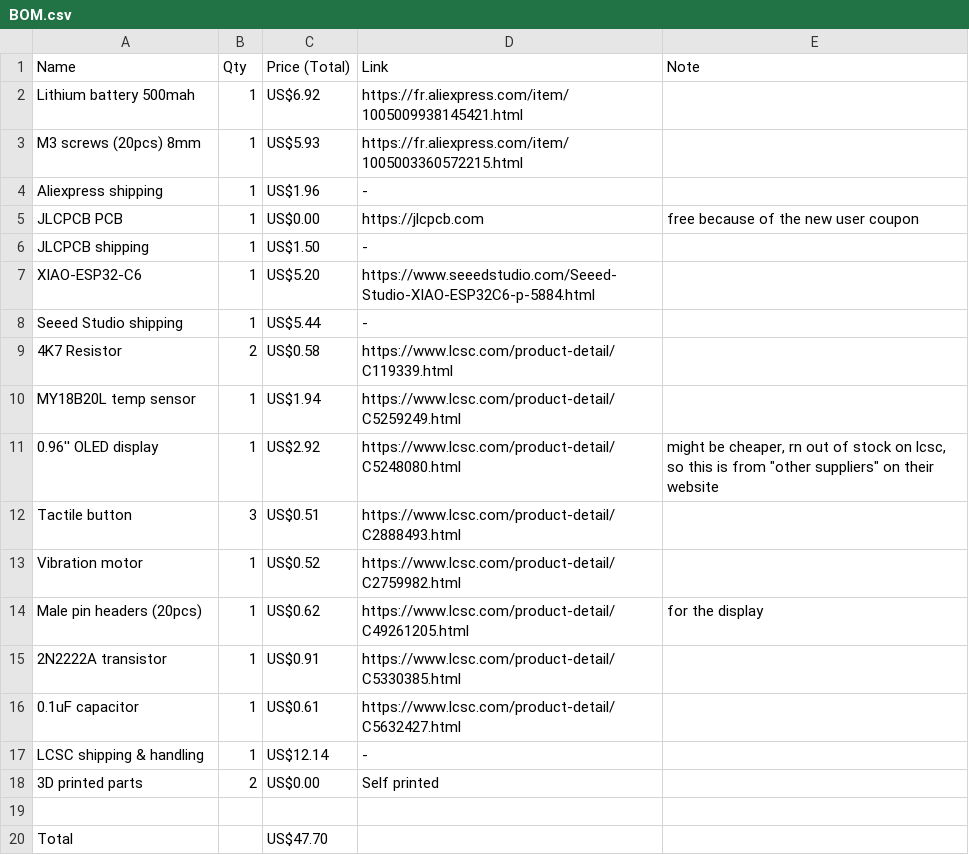
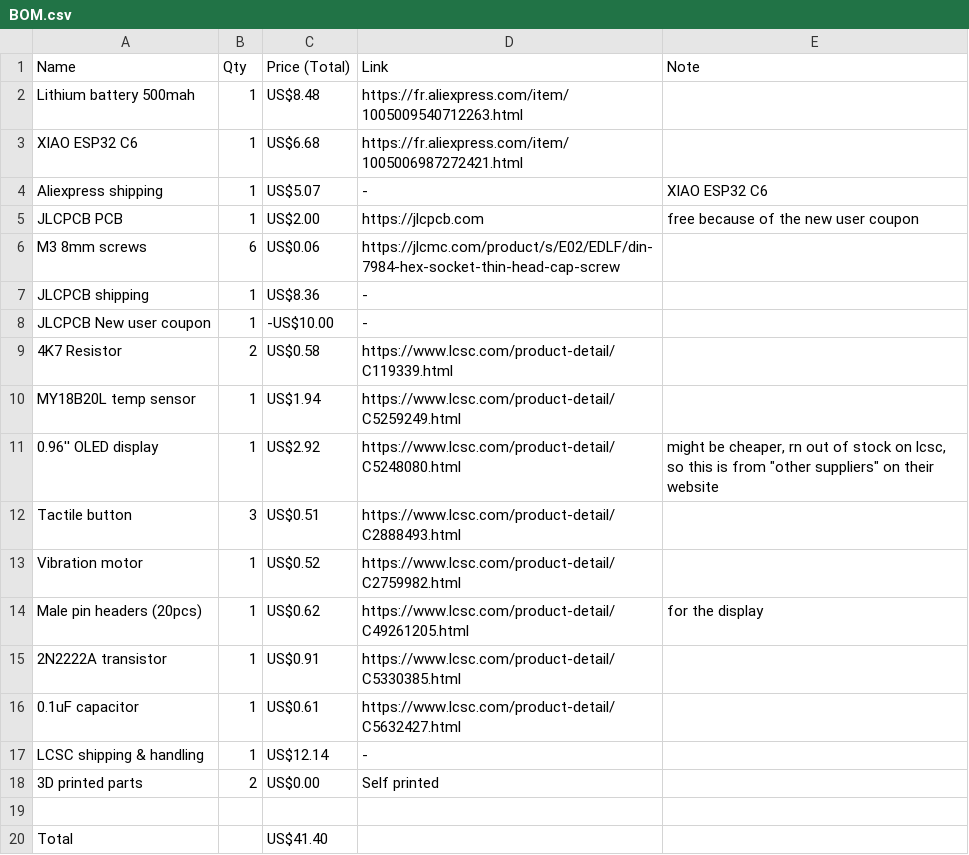
Before and after one commit to Anvarys/blobfi, a CSV file: BOM.csv, drawn as a sheet.

```diff
--- a/BOM.csv
+++ b/BOM.csv
@@ -1,9 +1,9 @@
 Name,Qty,Price (Total),Link,Note
-Lithium battery 500mah,1,US$6.92,https://fr.aliexpress.com/item/1005009938145421.html,
-M3 screws (20pcs) 8mm,1,US$5.93,https://fr.aliexpress.com/item/1005003360572215.html,
-Aliexpress shipping,1,US$1.96,-,
-JLCPCB PCB,1,US$0.00,https://jlcpcb.com,free because of the new user coupon
-JLCPCB shipping,1,US$1.50,-,
-XIAO-ESP32-C6,1,US$5.20,https://www.seeedstudio.com/Seeed-Studio-XIAO-ESP32C6-p-5884.html,
-Seeed Studio shipping,1,US$5.44,-,
+Lithium battery 500mah,1,US$8.48,https://fr.aliexpress.com/item/1005009540712263.html,
+XIAO ESP32 C6,1,US$6.68,https://fr.aliexpress.com/item/1005006987272421.html,
+Aliexpress shipping,1,US$5.07,-,XIAO ESP32 C6
+JLCPCB PCB,1,US$2.00,https://jlcpcb.com,free because of the new user coupon
+M3 8mm screws,6,US$0.06,https://jlcmc.com/product/s/E02/EDLF/din-7984-hex-socket-thin-head-cap-screw,
+JLCPCB shipping,1,US$8.36,-,
+JLCPCB New user coupon,1,-US$10.00,-,
 4K7 Resistor,2,US$0.58,https://www.lcsc.com/product-detail/C119339.html,
@@ -19,2 +19,2 @@ LCSC shipping & handling,1,US$12.14,-,
 ,,,,
-Total,,US$47.70,,
+Total,,US$41.40,,
```
Also changed, not shown: 4 other files.
